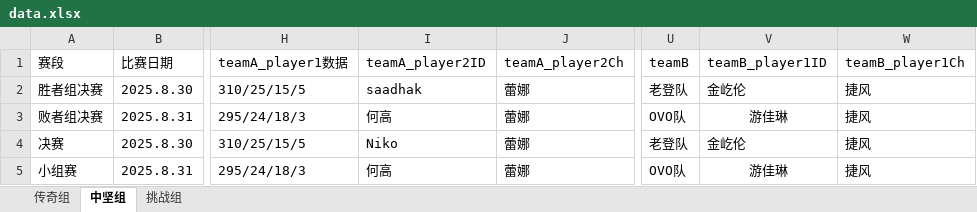
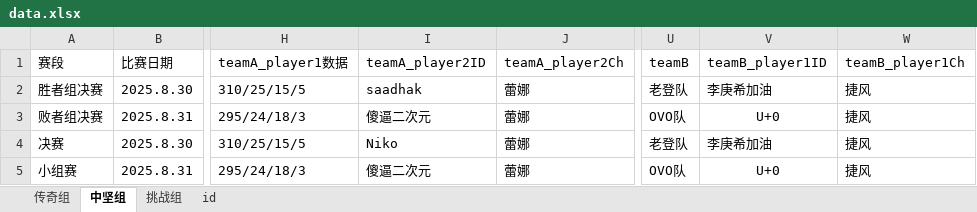
Before and after one commit to seuzyf/seuzyf.github.io, an Excel workbook: data.xlsx, sheet 中坚组, drawn as a sheet; only a part is shown, gaps mark what is left out; values as stored, in another font and other column widths than the file's, no borders; the diff names each change by its address in the sheet, - before the commit and + after, or states it on an @@ line.

```diff
--- a/data.xlsx (sheet 中坚组)
+++ b/data.xlsx (sheet 中坚组)
+sheet tab: id
-V2 (teamB_player1ID): 金屹伦
+V2 (teamB_player1ID): 李庚希加油
-I3 (teamA_player2ID): 何高
+I3 (teamA_player2ID): 傻逼二次元
-V3 (teamB_player1ID): 游佳琳
+V3 (teamB_player1ID): U+0
-V4 (teamB_player1ID): 金屹伦
+V4 (teamB_player1ID): 李庚希加油
-I5 (teamA_player2ID): 何高
+I5 (teamA_player2ID): 傻逼二次元
-V5 (teamB_player1ID): 游佳琳
+V5 (teamB_player1ID): U+0
```
Also changed, not shown: sheet 挑战组, sheet 传奇组, 2 other files.
